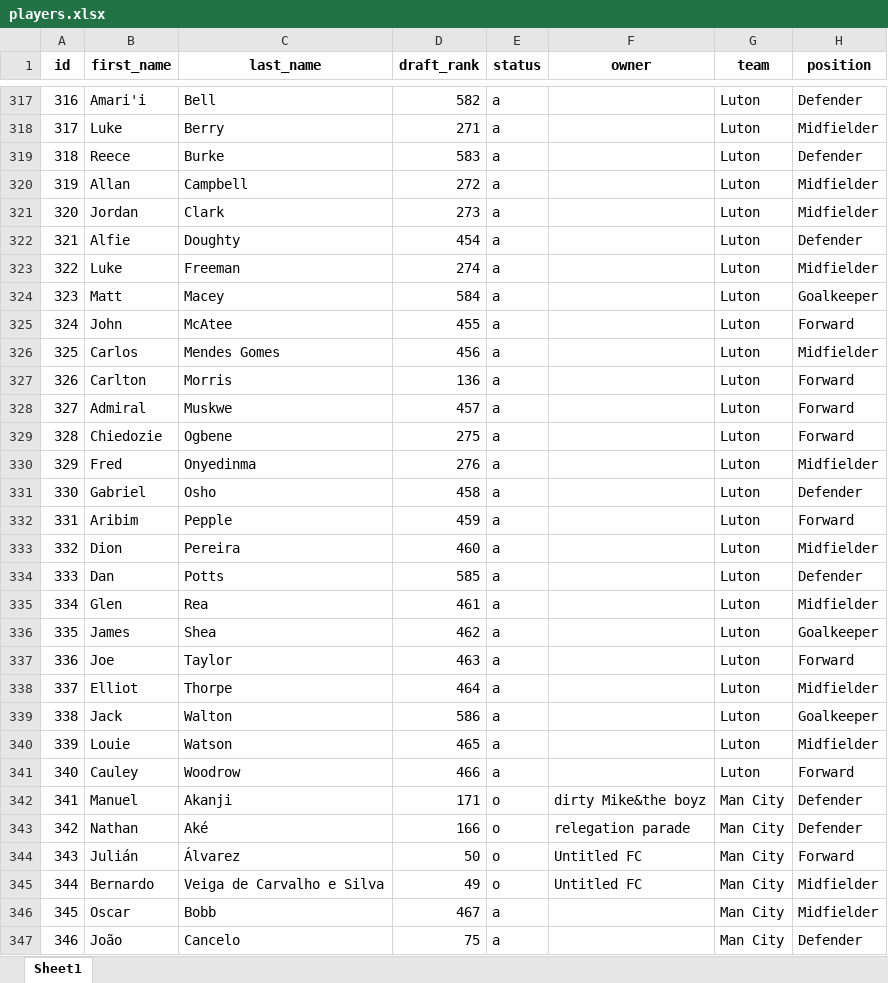
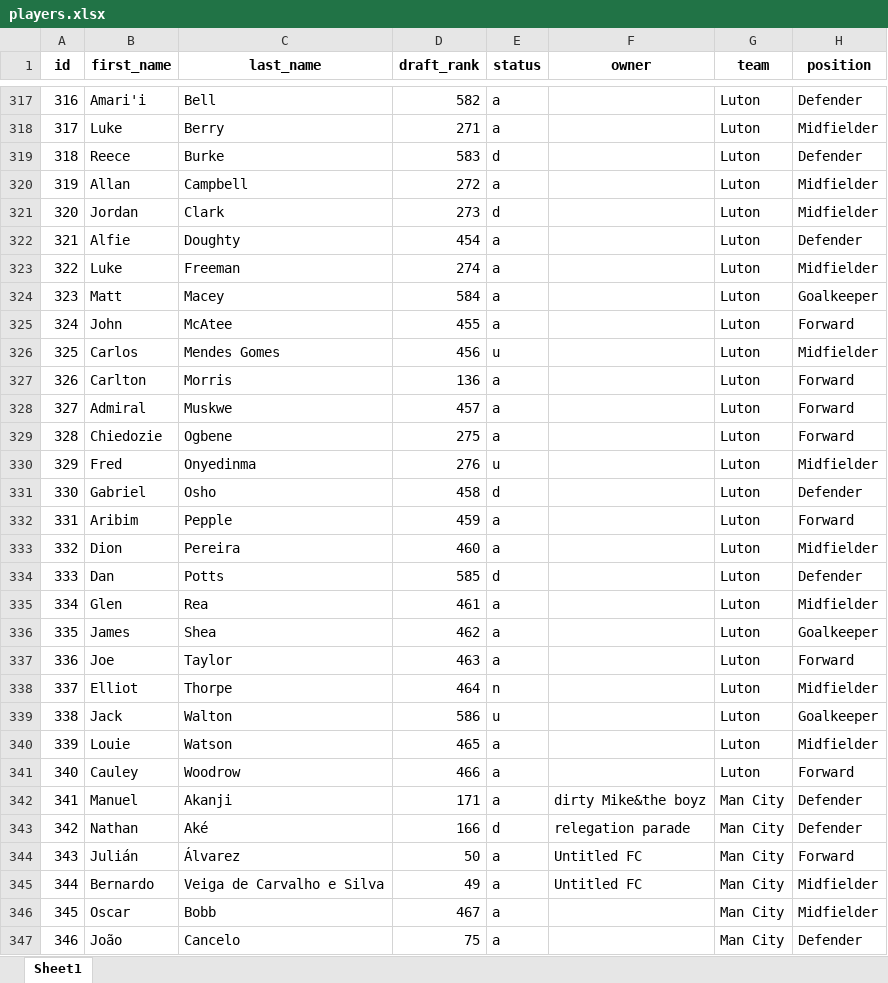
Before and after one commit to micsparre/fpl-newsletter, an Excel workbook: players.xlsx, sheet Sheet1, drawn as a sheet; only a part is shown, gaps mark what is left out; values as stored, in another font and other column widths than the file's, no borders; the diff covers the shown part only; the diff names each change by its address in the sheet, - before the commit and + after, or states it on an @@ line.

Commit message:
up-to-date db, processed players info with new status, excel file of players table, removed duplicate elements / bootstrap-static file

```diff
--- a/players.xlsx (sheet Sheet1)
+++ b/players.xlsx (sheet Sheet1)
-E319 (status): a
+E319 (status): d
-E321 (status): a
+E321 (status): d
-E326 (status): a
+E326 (status): u
-E330 (status): a
+E330 (status): u
-E331 (status): a
+E331 (status): d
-E334 (status): a
+E334 (status): d
-E338 (status): a
+E338 (status): n
-E339 (status): a
+E339 (status): u
-E342 (status): o
+E342 (status): a
-E343 (status): o
+E343 (status): d
-E344:E345 (status): o
+E344:E345 (status): a
```
Also changed, not shown: 215 edited cells elsewhere in this sheet, 5 other files.
